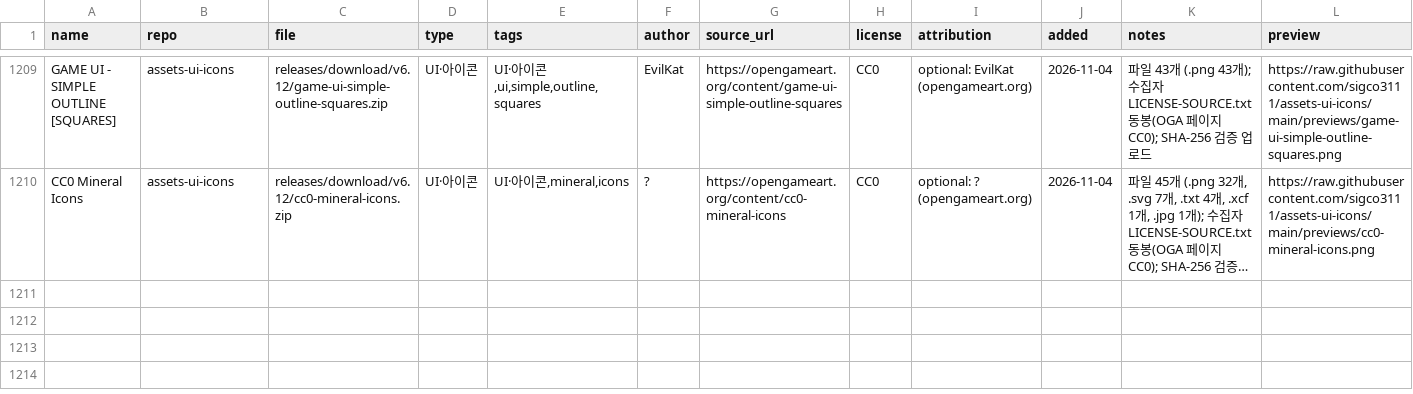
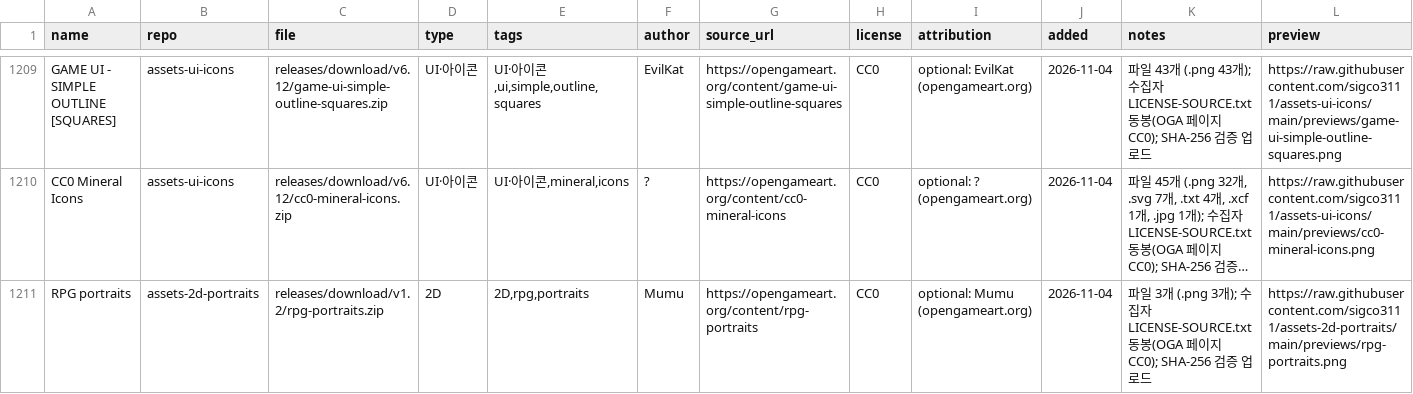
Before and after one commit to dwhavi/game-asset-catalog, a CSV file: catalog.csv, drawn as a sheet; only a part is shown, gaps mark what is left out; long unchanged cells end in …; rows hold the shown columns only; the diff names each change by its address in the sheet, - before the commit and + after, or states it on an @@ line.

Commit message:
catalog: +1팩 (assets-2d-portraits v1.2)

```diff
--- a/catalog.csv
+++ b/catalog.csv
+row 1211: RPG portraits | assets-2d-portraits | releases/download/v1.2/rpg-portraits.zip | 2D | 2D,rpg,portraits | Mumu | https://opengameart.org/content/rpg-portraits | CC0 | optional: Mumu (opengameart.org) | 2026-11-04 | 파일 3개 (.png 3개); 수집자 LICENSE-SOURCE.txt 동봉(OGA 페이지 CC0); SHA-256 검증 업로드 | https://raw.githubusercontent.com/sigco3111/assets-2d-portraits/main/previews/rpg-portraits.png
```
